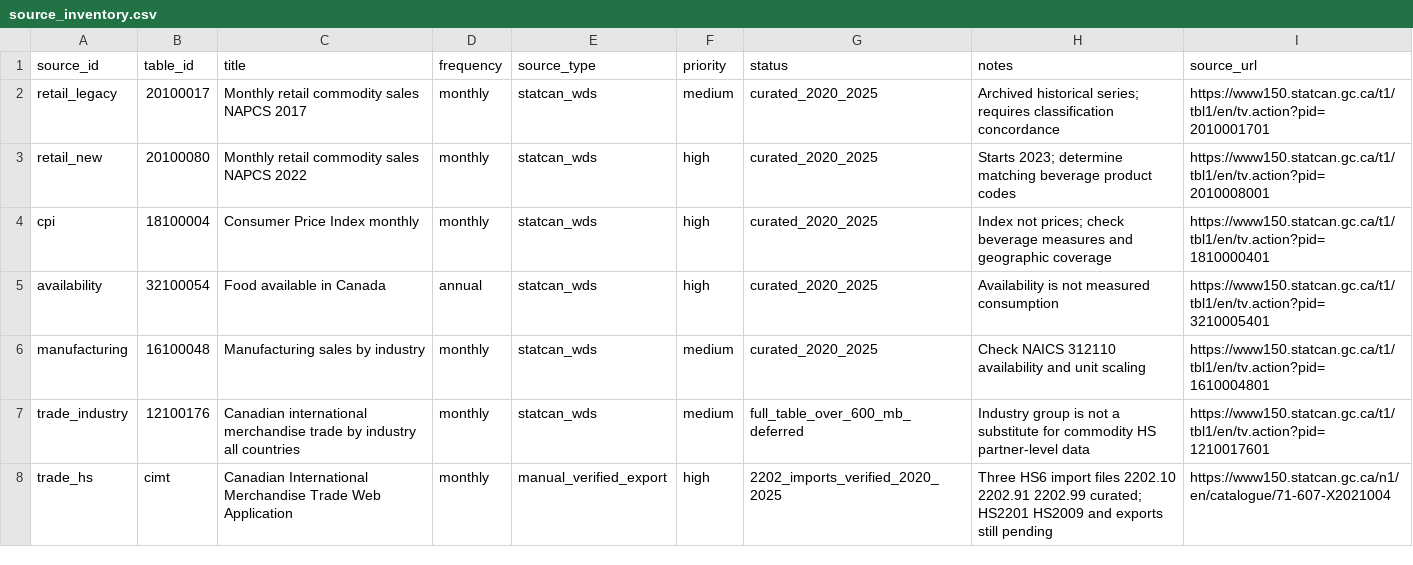
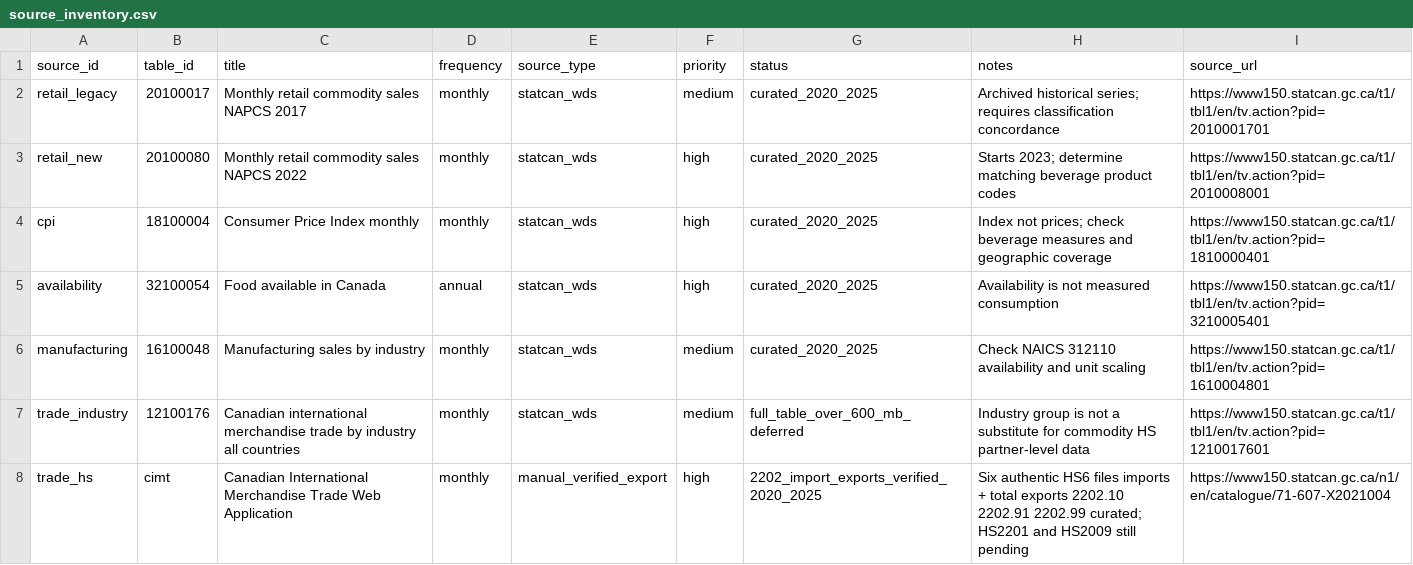
Before and after one commit to Ethannguye/canadian-beverage-market-analytics, a CSV file: metadata/source_inventory.csv, drawn as a sheet.

Commit message:
docs: audit all six official CIMT files and document annual import-export balance

```diff
--- a/metadata/source_inventory.csv
+++ b/metadata/source_inventory.csv
@@ -7,2 +7,2 @@ manufacturing,16100048,Manufacturing sales by industry,monthly,statcan_wds,mediu
 trade_industry,12100176,Canadian international merchandise trade by industry all countries,monthly,statcan_wds,medium,full_table_over_600_mb_deferred,Industry group is not a substitute for commodity HS partner-level data,https://www150.statcan.gc.ca/t1/tbl1/en/tv.action?pid=1210017601
-trade_hs,cimt,Canadian International Merchandise Trade Web Application,monthly,manual_verified_export,high,2202_imports_verified_2020_2025,Three HS6 import files 2202.10 2202.91 2202.99 curated; HS2201 HS2009 and exports still pending,https://www150.statcan.gc.ca/n1/en/catalogue/71-607-X2021004
+trade_hs,cimt,Canadian International Merchandise Trade Web Application,monthly,manual_verified_export,high,2202_import_exports_verified_2020_2025,Six authentic HS6 files imports + total exports 2202.10 2202.91 2202.99 curated; HS2201 and HS2009 still pending,https://www150.statcan.gc.ca/n1/en/catalogue/71-607-X2021004
```
Also changed, not shown: 4 other files.
